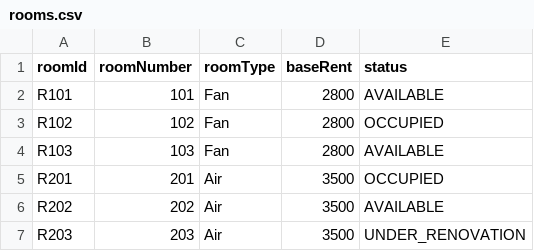
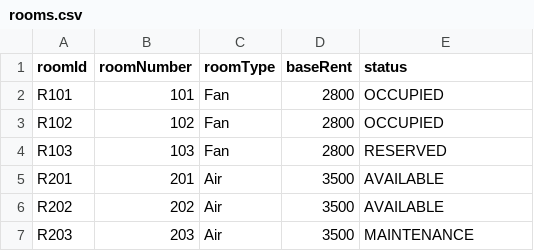
Before and after one commit to poramet-project/dormitory-management-system, a CSV file: src/data/rooms.csv, drawn as a sheet.

```diff
--- a/src/data/rooms.csv
+++ b/src/data/rooms.csv
@@ -1,7 +1,7 @@
 roomId,roomNumber,roomType,baseRent,status
-R101,101,Fan,2800,AVAILABLE
+R101,101,Fan,2800,OCCUPIED
 R102,102,Fan,2800,OCCUPIED
-R103,103,Fan,2800,AVAILABLE
-R201,201,Air,3500,OCCUPIED
+R103,103,Fan,2800,RESERVED
+R201,201,Air,3500,AVAILABLE
 R202,202,Air,3500,AVAILABLE
-R203,203,Air,3500,UNDER_RENOVATION
+R203,203,Air,3500,MAINTENANCE
```
Also changed, not shown: src/data/complaints.csv, src/data/users.csv, 13 other files.
